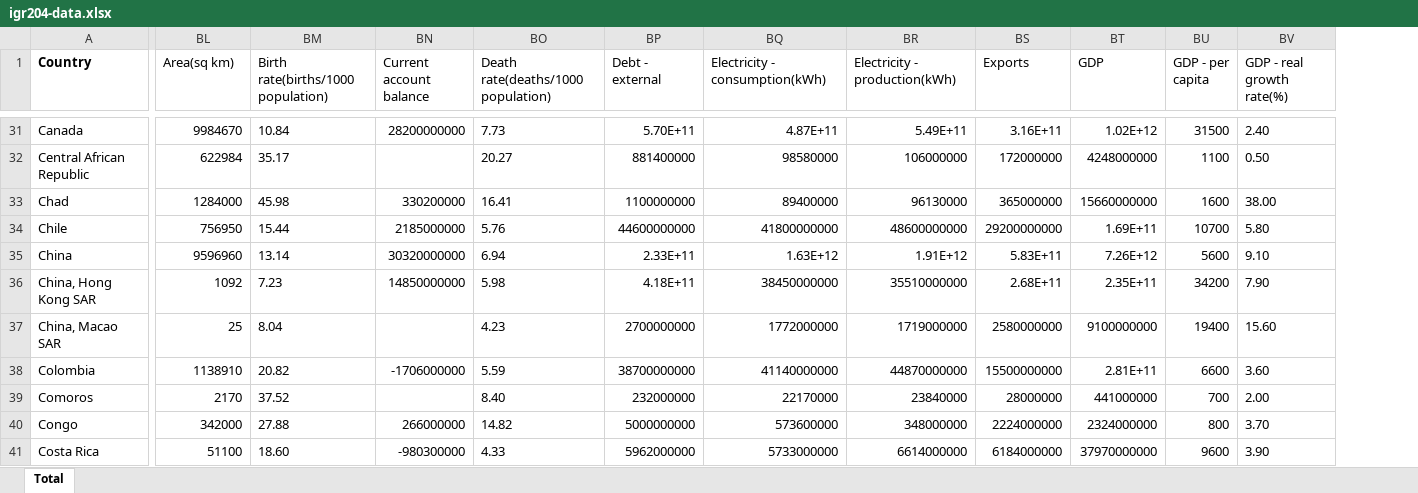
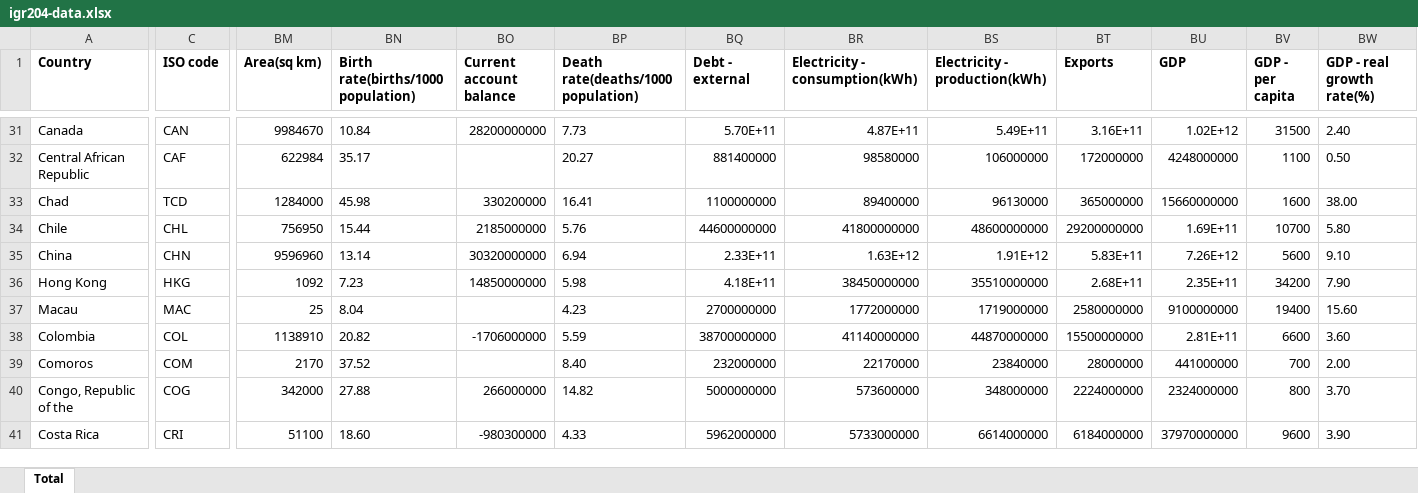
Before and after one commit to FayyazAli974/telecom-dataviz, an Excel workbook: Data/igr204-data.xlsx, sheet Total, drawn as a sheet; only a part is shown, gaps mark what is left out; values as stored, in another font and other column widths than the file's, no borders; charts and pictures and conditional formats not drawn; addresses are those after the commit; the diff covers the shown part only; the diff names each change by its address in the sheet, - before the commit and + after, or states it on an @@ line.

Commit message:
implement beginning of first graph + add country code on data

```diff
--- a/Data/igr204-data.xlsx (sheet Total)
+++ b/Data/igr204-data.xlsx (sheet Total)
+column C (ISO code), rows 31-41: CAN | CAF | TCD | CHL | CHN | HKG | MAC | COL | COM | COG | CRI
-BM1:BW1 bold: off
+BM1:BW1 bold: on
-A36 (Country): China, Hong Kong SAR
+A36 (Country): Hong Kong
-A37 (Country): China, Macao SAR
+A37 (Country): Macau
-A40 (Country): Congo
+A40 (Country): Congo, Republic of the
```
Also changed, not shown: 14 edited cells and cell formats elsewhere in this sheet, charts or pictures, 2 other files.
